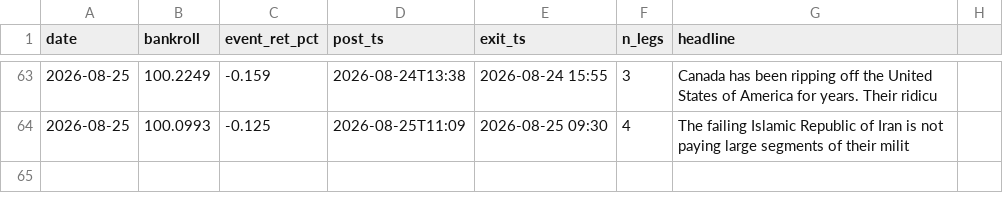
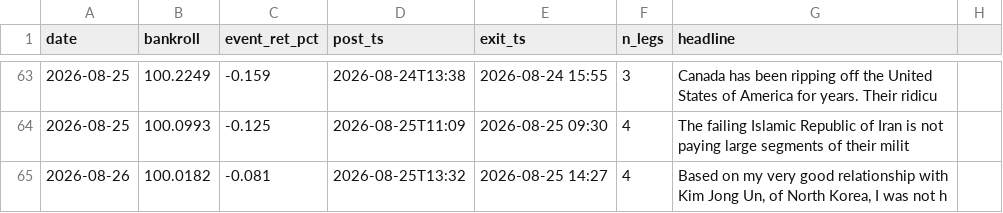
Before and after one commit to blaggr/Claude, a CSV file: experiments/simulation/ledger.csv, drawn as a sheet; only a part is shown, gaps mark what is left out.

```diff
--- a/experiments/simulation/ledger.csv
+++ b/experiments/simulation/ledger.csv
@@ -64 +64,2 @@ date,bankroll,event_ret_pct,post_ts,exit_ts,n_legs,headline
 2026-08-25,100.0993,-0.125,2026-08-25T11:09,2026-08-25 09:30,4,"The failing Islamic Republic of Iran is not paying large segments of their milit"
+2026-08-26,100.0182,-0.081,2026-08-25T13:32,2026-08-25 14:27,4,"Based on my very good relationship with Kim Jong Un, of North Korea, I was not h"
```
Also changed, not shown: 2 other files.
